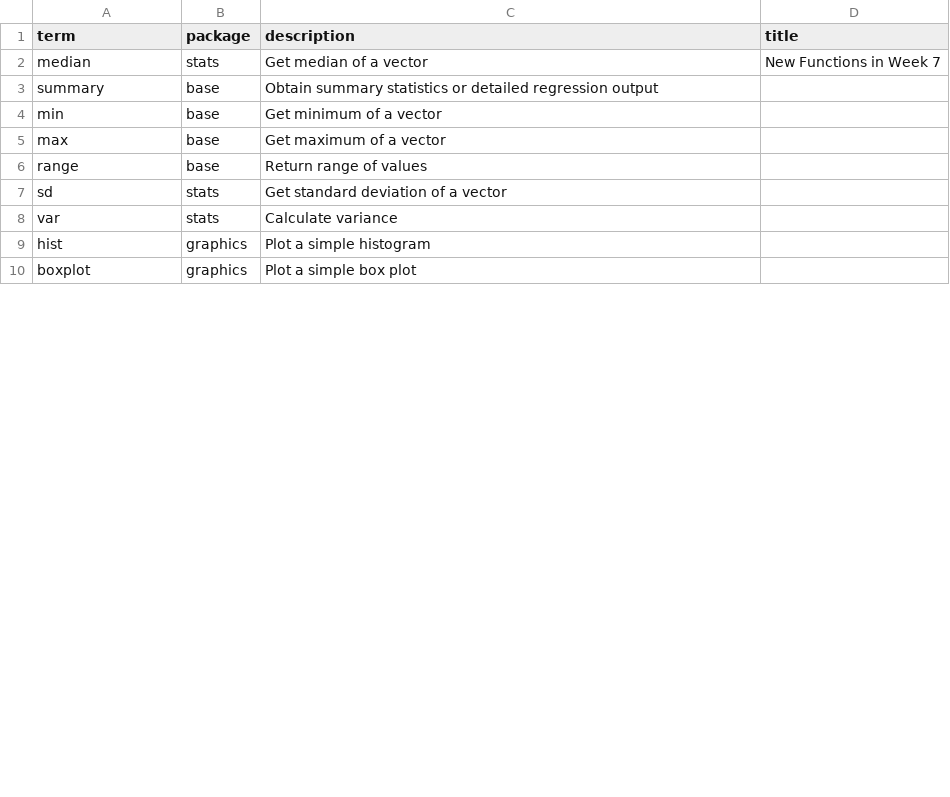
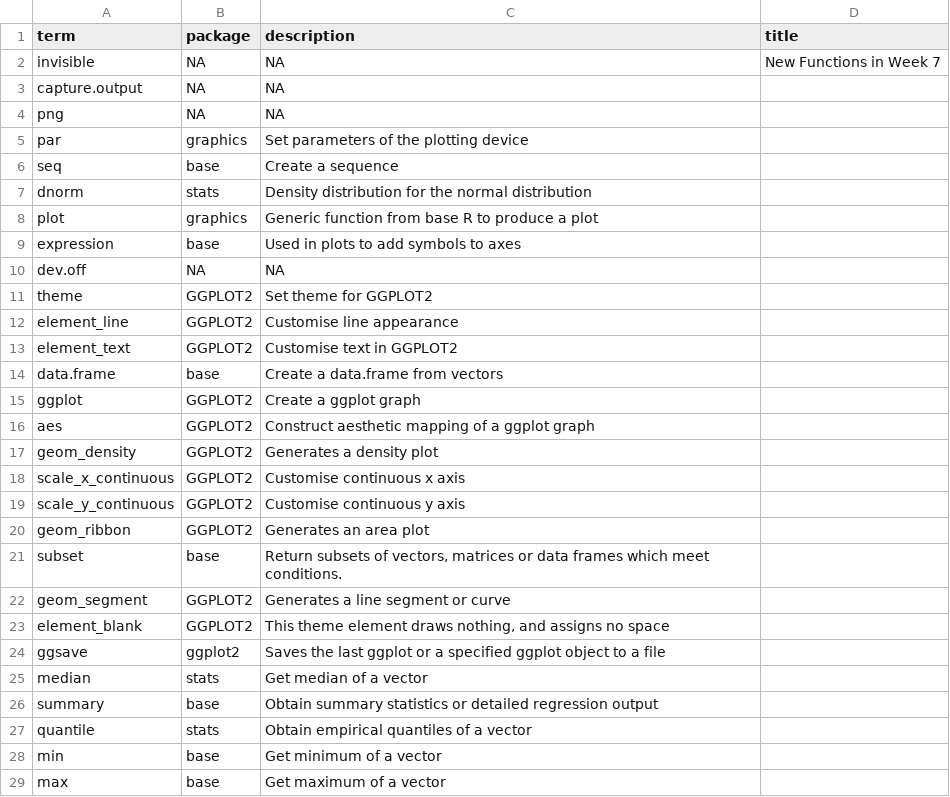
Before and after one commit to DrFloLinke/POQFlashcards, a CSV file: excelfiles/PO11Q_Week 7_New.csv, drawn as a sheet; only a part is shown; the shorter side is filled out with more unchanged rows; the diff covers the shown part only.

```diff
--- a/excelfiles/PO11Q_Week 7_New.csv
+++ b/excelfiles/PO11Q_Week 7_New.csv
@@ -1,4 +1,28 @@
 "term","package","description","title"
-"median","stats","Get median of a vector","New Functions in Week 7"
+"invisible",NA,NA,"New Functions in Week 7"
+"capture.output",NA,NA,""
+"png",NA,NA,""
+"par","graphics","Set parameters of the plotting device",""
+"seq","base","Create a sequence",""
+"dnorm","stats","Density distribution for the normal distribution",""
+"plot","graphics","Generic function from base R to produce a plot",""
+"expression","base","Used in plots to add symbols to axes",""
+"dev.off",NA,NA,""
+"theme","GGPLOT2","Set theme for GGPLOT2",""
+"element_line","GGPLOT2","Customise line appearance",""
+"element_text","GGPLOT2","Customise text in GGPLOT2",""
+"data.frame","base","Create a data.frame from vectors",""
+"ggplot","GGPLOT2","Create a ggplot graph",""
+"aes","GGPLOT2","Construct aesthetic mapping of a ggplot graph",""
+"geom_density","GGPLOT2","Generates a density plot",""
+"scale_x_continuous","GGPLOT2","Customise continuous x axis",""
+"scale_y_continuous","GGPLOT2","Customise continuous y axis",""
+"geom_ribbon","GGPLOT2","Generates an area plot",""
+"subset","base","Return subsets of vectors, matrices or data frames which meet conditions.",""
+"geom_segment","GGPLOT2","Generates a line segment or curve",""
+"element_blank","GGPLOT2","This theme element draws nothing, and assigns no space",""
+"ggsave","ggplot2","Saves the last ggplot or a specified ggplot object to a file",""
+"median","stats","Get median of a vector",""
 "summary","base","Obtain summary statistics or detailed regression output",""
+"quantile","stats","Obtain empirical quantiles of a vector",""
 "min","base","Get minimum of a vector",""
```
Also changed, not shown: 10 added rows elsewhere in this file, excelfiles/PO11Q_Week 10_Consolidate.csv, excelfiles/PO11Q_Week 7_All.csv, 23 other files.
